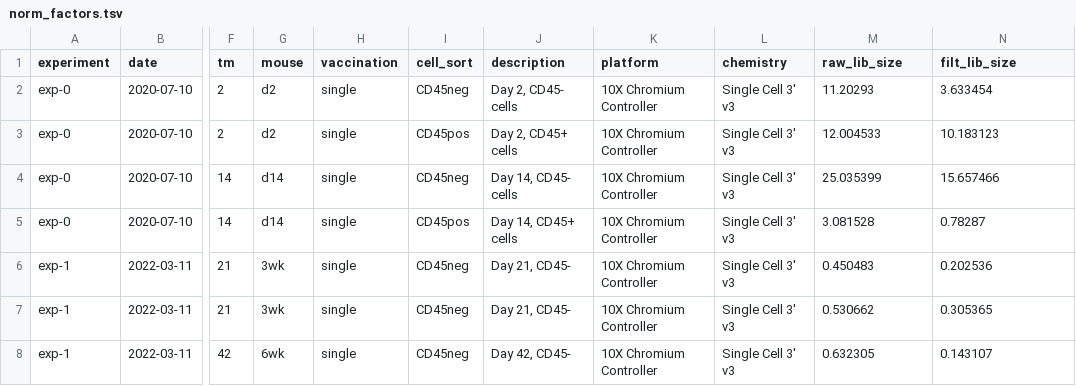
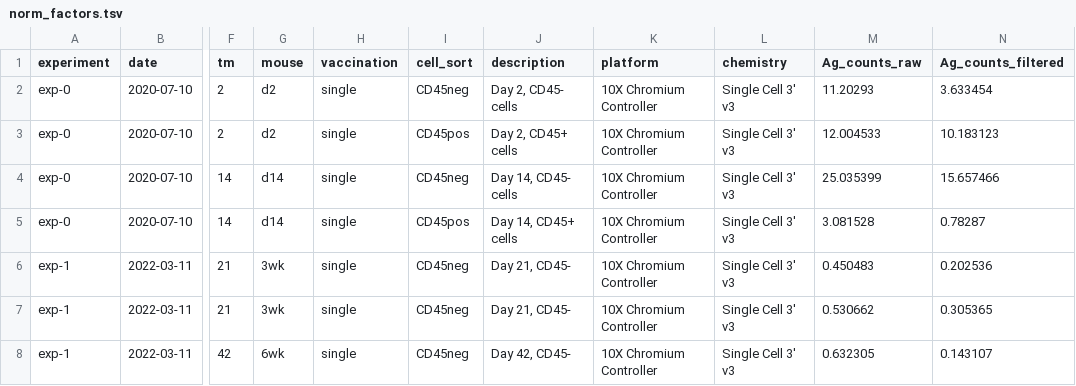
Before and after one commit to rnabioco/antigen-exchange, a TSV file: results/norm_factors.tsv (was ref/norm_factors.tsv), drawn as a sheet; only a part is shown, gaps mark what is left out; the diff names each change by its address in the sheet, - before the commit and + after, or states it on an @@ line.

```diff
--- a/ref/norm_factors.tsv
+++ b/results/norm_factors.tsv
-M1: raw_lib_size
+M1: Ag_counts_raw
-N1: filt_lib_size
+N1: Ag_counts_filtered
```
Also changed, not shown: 1 other file.
